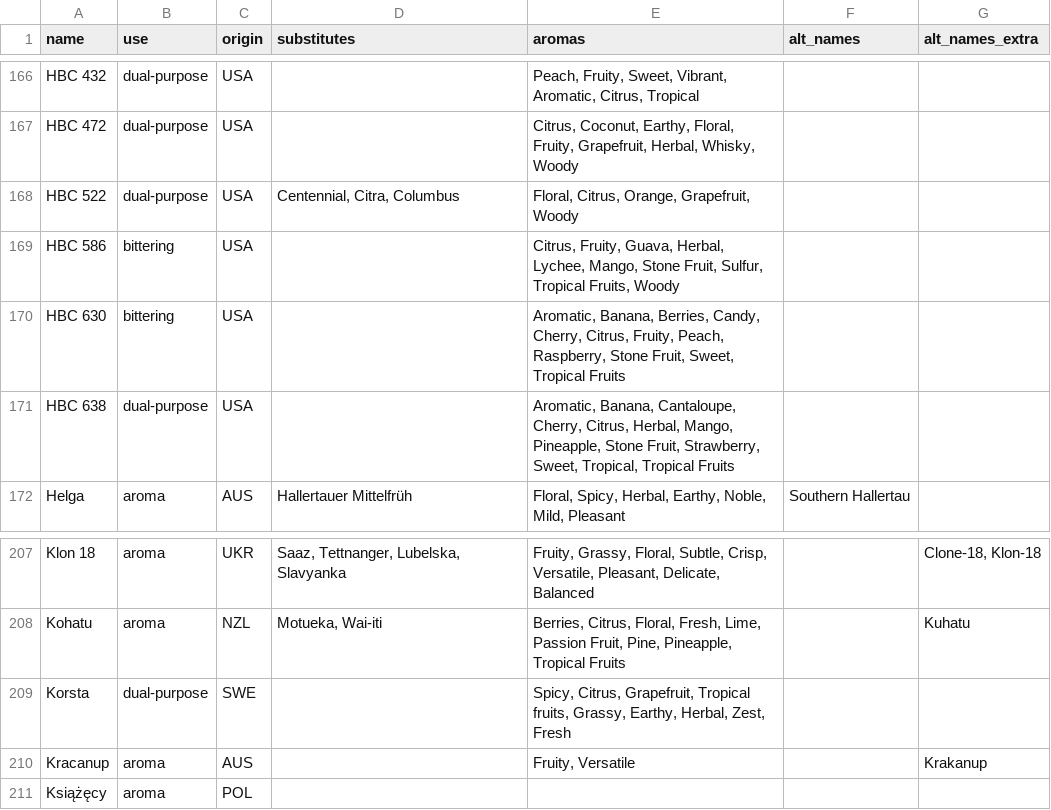
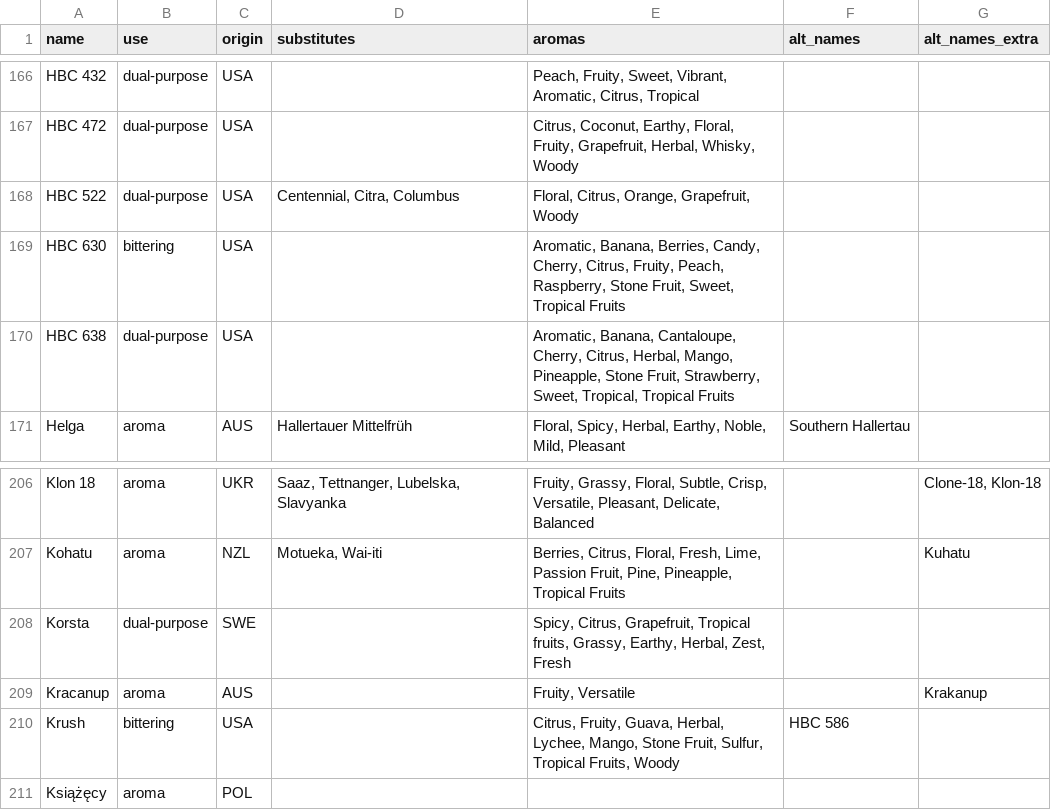
Before and after one commit to scheb/beer-analytics, a CSV file: recipe_db/data/hops.csv, drawn as a sheet; only a part is shown, gaps mark what is left out; removed rows and columns are numbered as before the commit, all else as after; the diff names each change by its address in the sheet, - before the commit and + after, or states it on an @@ line.

Commit message:
Rename HBC 586 to Krush

```diff
--- a/recipe_db/data/hops.csv
+++ b/recipe_db/data/hops.csv
-row 169: HBC 586 | bittering | USA |  | Citrus, Fruity, Guava, Herbal, Lychee, Mango, Stone Fruit, Sulfur, Tropical Fruits, Woody
+row 210: Krush | bittering | USA |  | Citrus, Fruity, Guava, Herbal, Lychee, Mango, Stone Fruit, Sulfur, Tropical Fruits, Woody | HBC 586
```
